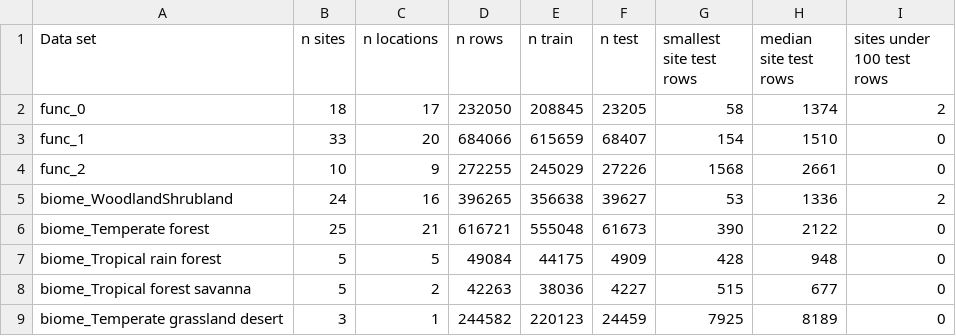
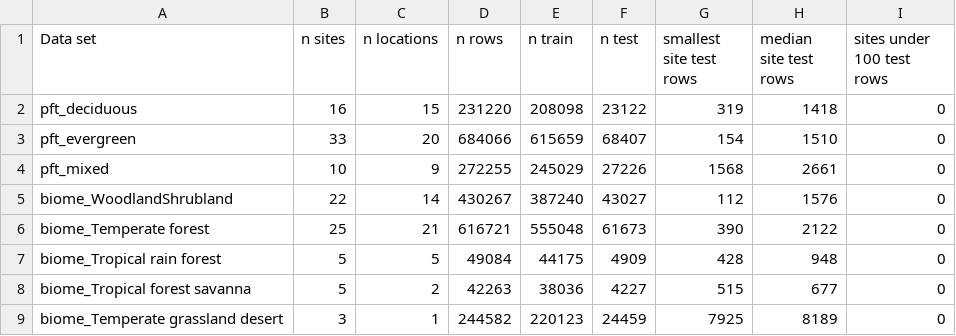
Before and after one commit to mortholl/Transpiration-ML-Project, a CSV file: data/modeling_data/splits/test_set_summary.csv, drawn as a sheet.

```diff
--- a/data/modeling_data/splits/test_set_summary.csv
+++ b/data/modeling_data/splits/test_set_summary.csv
@@ -1,6 +1,6 @@
 Data set,n sites,n locations,n rows,n train,n test,smallest site test rows,median site test rows,sites under 100 test rows
-func_0,18,17,232050,208845,23205,58,1374,2
-func_1,33,20,684066,615659,68407,154,1510,0
-func_2,10,9,272255,245029,27226,1568,2661,0
-biome_WoodlandShrubland,24,16,396265,356638,39627,53,1336,2
+pft_deciduous,16,15,231220,208098,23122,319,1418,0
+pft_evergreen,33,20,684066,615659,68407,154,1510,0
+pft_mixed,10,9,272255,245029,27226,1568,2661,0
+biome_WoodlandShrubland,22,14,430267,387240,43027,112,1576,0
 biome_Temperate forest,25,21,616721,555048,61673,390,2122,0
```
Also changed, not shown: RandomForest/rf_results.csv, data/modeling_data/cluster_info.csv, 14 other files.
